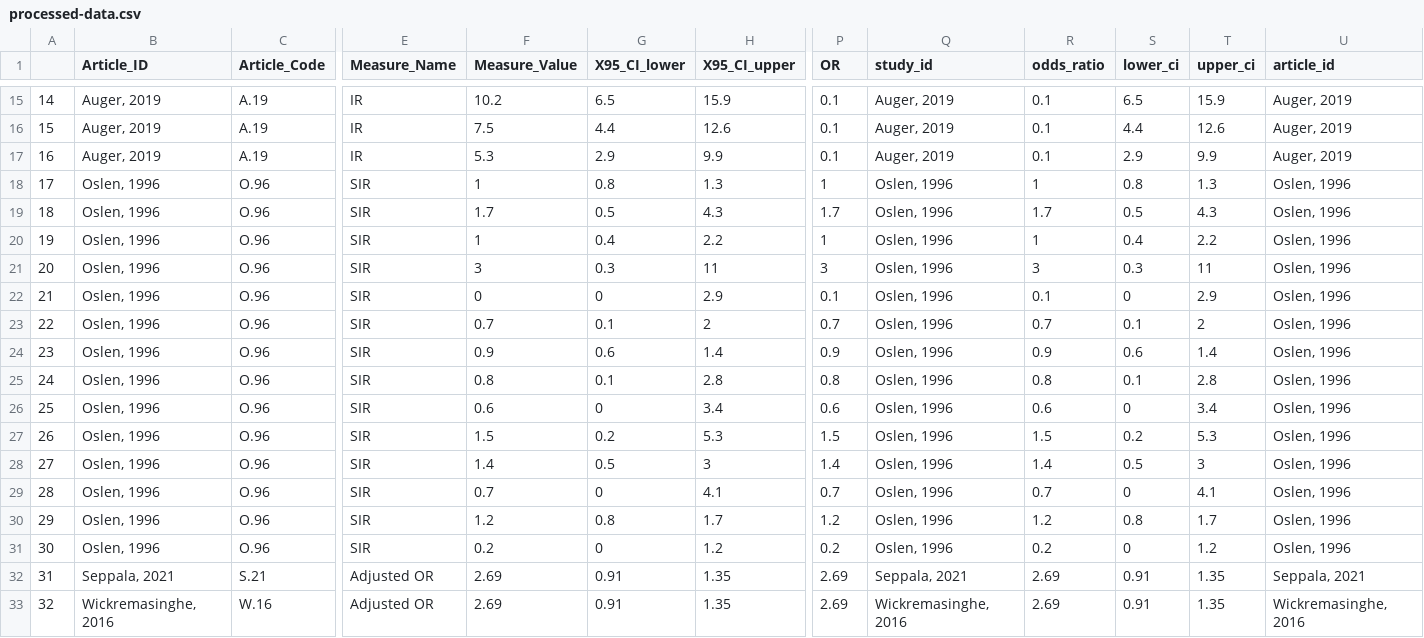
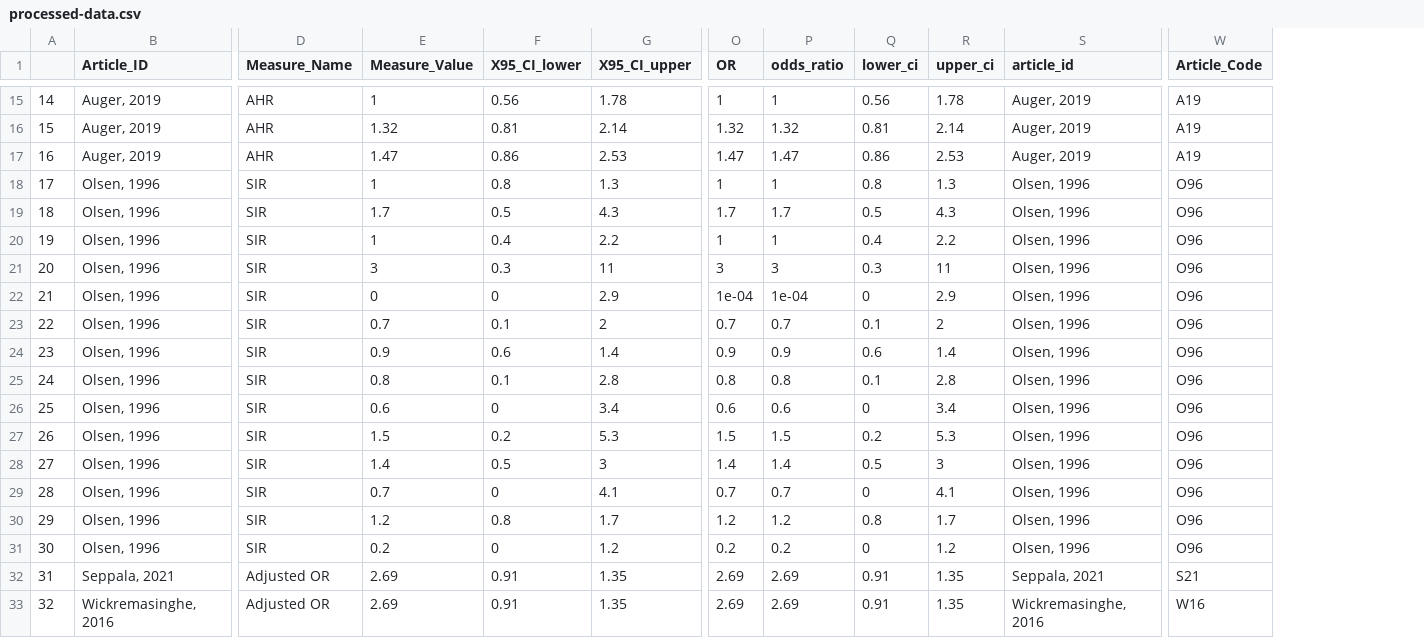
Before and after one commit to cymourad/maria-msc, a CSV file: processed-data.csv, drawn as a sheet; only a part is shown, gaps mark what is left out; removed rows and columns are numbered as before the commit, all else as after; the diff covers the shown part only; the diff names each change by its address in the sheet, - before the commit and + after, or states it on an @@ line.

```diff
--- a/processed-data.csv
+++ b/processed-data.csv
-column C (Article_Code), rows 15-33: A.19 | A.19 | A.19 | O.96 | O.96 | O.96 | O.96 | O.96 | O.96 | O.96 | O.96 | O.96 | O.96 | O.96 | O.96 | O.96 | O.96 | S.21 | W.16
-column Q (study_id), rows 15-33: Auger, 2019 | Auger, 2019 | Auger, 2019 | Oslen, 1996 | Oslen, 1996 | Oslen, 1996 | Oslen, 1996 | Oslen, 1996 | Oslen, 1996 | Oslen, 1996 | Oslen, 1996 | Oslen, 1996 | Oslen, 1996 | Oslen, 1996 | Oslen, 1996 | Oslen, 1996 | Oslen, 1996 | Seppala, 2021 | Wickremasinghe, 2016
+column W (Article_Code), rows 15-33: A19 | A19 | A19 | O96 | O96 | O96 | O96 | O96 | O96 | O96 | O96 | O96 | O96 | O96 | O96 | O96 | O96 | S21 | W16
-D15:D17 (Measure_Name): IR
+D15:D17 (Measure_Name): AHR
-E15 (Measure_Value): 10.2
+E15 (Measure_Value): 1
-F15 (X95_CI_lower): 6.5
+F15 (X95_CI_lower): 0.56
-G15 (X95_CI_upper): 15.9
+G15 (X95_CI_upper): 1.78
-O15 (OR): 0.1
+O15 (OR): 1
-P15 (odds_ratio): 0.1
+P15 (odds_ratio): 1
-Q15 (lower_ci): 6.5
+Q15 (lower_ci): 0.56
-R15 (upper_ci): 15.9
+R15 (upper_ci): 1.78
-E16 (Measure_Value): 7.5
+E16 (Measure_Value): 1.32
-F16 (X95_CI_lower): 4.4
+F16 (X95_CI_lower): 0.81
-G16 (X95_CI_upper): 12.6
+G16 (X95_CI_upper): 2.14
-O16 (OR): 0.1
+O16 (OR): 1.32
-P16 (odds_ratio): 0.1
+P16 (odds_ratio): 1.32
-Q16 (lower_ci): 4.4
+Q16 (lower_ci): 0.81
-R16 (upper_ci): 12.6
+R16 (upper_ci): 2.14
-E17 (Measure_Value): 5.3
+E17 (Measure_Value): 1.47
-F17 (X95_CI_lower): 2.9
+F17 (X95_CI_lower): 0.86
-G17 (X95_CI_upper): 9.9
+G17 (X95_CI_upper): 2.53
-O17 (OR): 0.1
+O17 (OR): 1.47
-P17 (odds_ratio): 0.1
+P17 (odds_ratio): 1.47
-Q17 (lower_ci): 2.9
+Q17 (lower_ci): 0.86
-R17 (upper_ci): 9.9
+R17 (upper_ci): 2.53
-B18:B31 (Article_ID): Oslen, 1996
+B18:B31 (Article_ID): Olsen, 1996
-S18:S31 (article_id): Oslen, 1996
+S18:S31 (article_id): Olsen, 1996
-O22 (OR): 0.1
+O22 (OR): 1e-04
-P22 (odds_ratio): 0.1
+P22 (odds_ratio): 1e-04
```
Also changed, not shown: 50 edited cells elsewhere in this file, studies-raw-data.csv, 2 other files.
